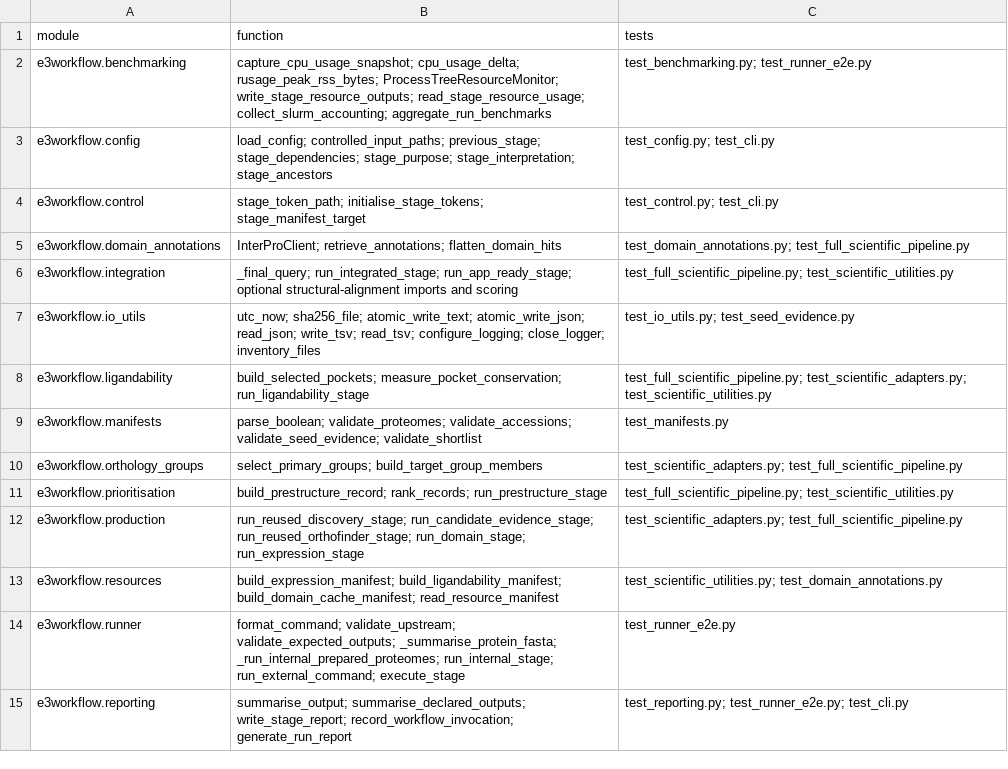
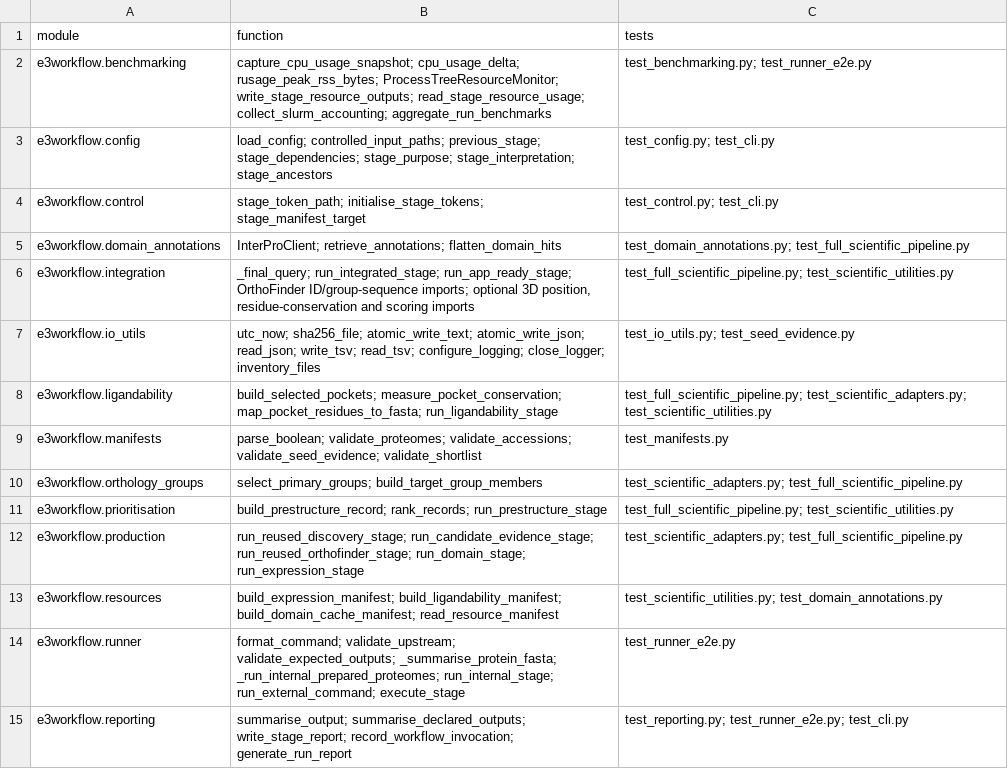
Before and after one commit to peterthorpe5/E3_project_draft, a TSV file: e3_end_to_end_workflow/docs/TEST_TRACEABILITY.tsv, drawn as a sheet; only a part is shown.

Commit message:
structural

```diff
--- a/e3_end_to_end_workflow/docs/TEST_TRACEABILITY.tsv
+++ b/e3_end_to_end_workflow/docs/TEST_TRACEABILITY.tsv
@@ -5,5 +5,5 @@ e3workflow.control	stage_token_path; initialise_stage_tokens; stage_manifest_tar
 e3workflow.domain_annotations	InterProClient; retrieve_annotations; flatten_domain_hits	test_domain_annotations.py; test_full_scientific_pipeline.py
-e3workflow.integration	_final_query; run_integrated_stage; run_app_ready_stage; optional structural-alignment imports and scoring	test_full_scientific_pipeline.py; test_scientific_utilities.py
+e3workflow.integration	_final_query; run_integrated_stage; run_app_ready_stage; OrthoFinder ID/group-sequence imports; optional 3D position, residue-conservation and scoring imports	test_full_scientific_pipeline.py; test_scientific_utilities.py
 e3workflow.io_utils	utc_now; sha256_file; atomic_write_text; atomic_write_json; read_json; write_tsv; read_tsv; configure_logging; close_logger; inventory_files	test_io_utils.py; test_seed_evidence.py
-e3workflow.ligandability	build_selected_pockets; measure_pocket_conservation; run_ligandability_stage	test_full_scientific_pipeline.py; test_scientific_adapters.py; test_scientific_utilities.py
+e3workflow.ligandability	build_selected_pockets; measure_pocket_conservation; map_pocket_residues_to_fasta; run_ligandability_stage	test_full_scientific_pipeline.py; test_scientific_adapters.py; test_scientific_utilities.py
 e3workflow.manifests	parse_boolean; validate_proteomes; validate_accessions; validate_seed_evidence; validate_shortlist	test_manifests.py
```
Also changed, not shown: 41 other files.
